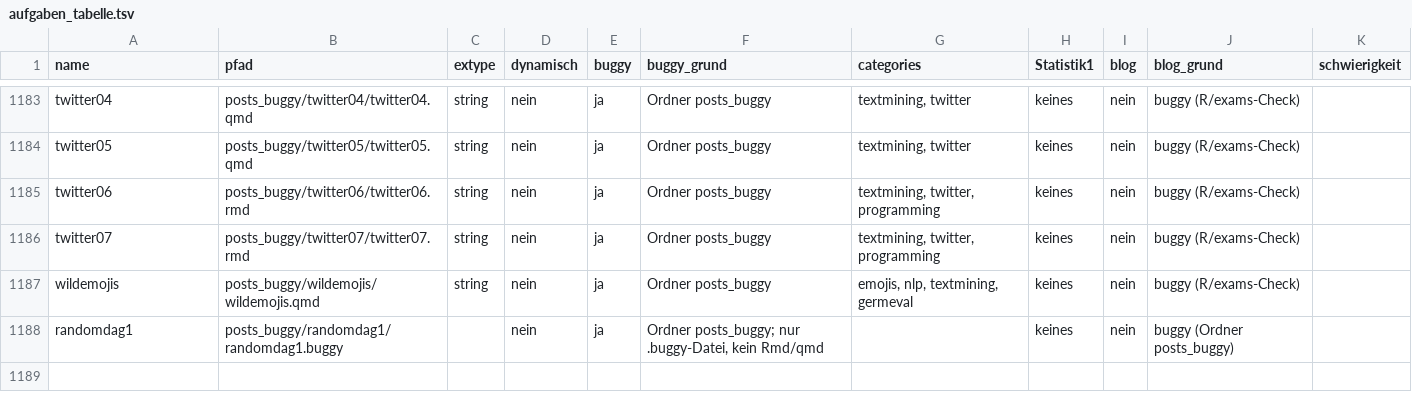
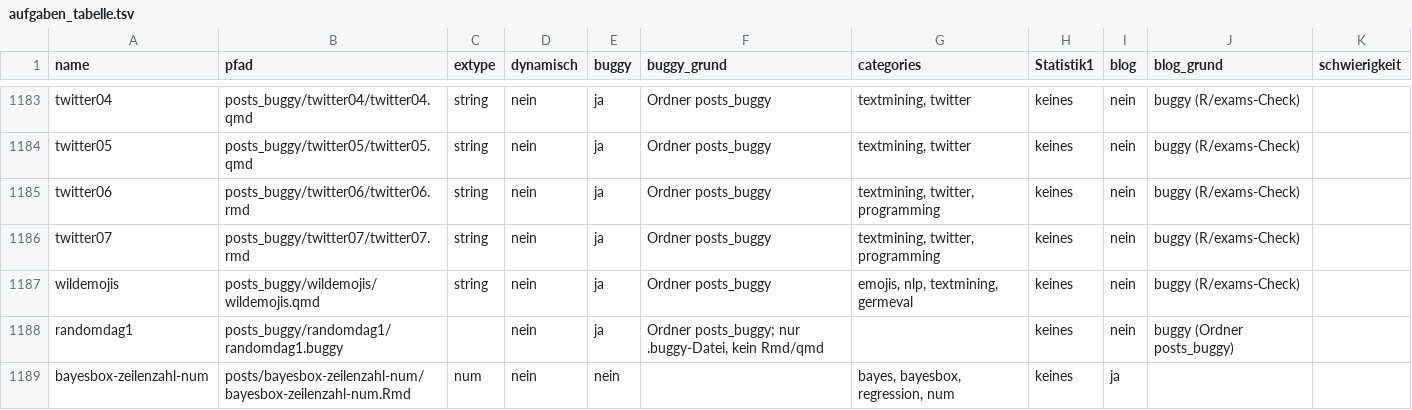
Before and after one commit to sebastiansauer/aufgabensammlung, a TSV file: aufgaben_tabelle.tsv, drawn as a sheet; only a part is shown, gaps mark what is left out.

```diff
--- a/aufgaben_tabelle.tsv
+++ b/aufgaben_tabelle.tsv
@@ -1188 +1188,2 @@ wildemojis	posts_buggy/wildemojis/wildemojis.qmd	string	nein	ja	Ordner posts_bug
 randomdag1	posts_buggy/randomdag1/randomdag1.buggy		nein	ja	Ordner posts_buggy; nur .buggy-Datei, kein Rmd/qmd		keines	nein	buggy (Ordner posts_buggy)	
+bayesbox-zeilenzahl-num	posts/bayesbox-zeilenzahl-num/bayesbox-zeilenzahl-num.Rmd	num	nein	nein		bayes, bayesbox, regression, num	keines	ja		
```
Also changed, not shown: 1 other file.
